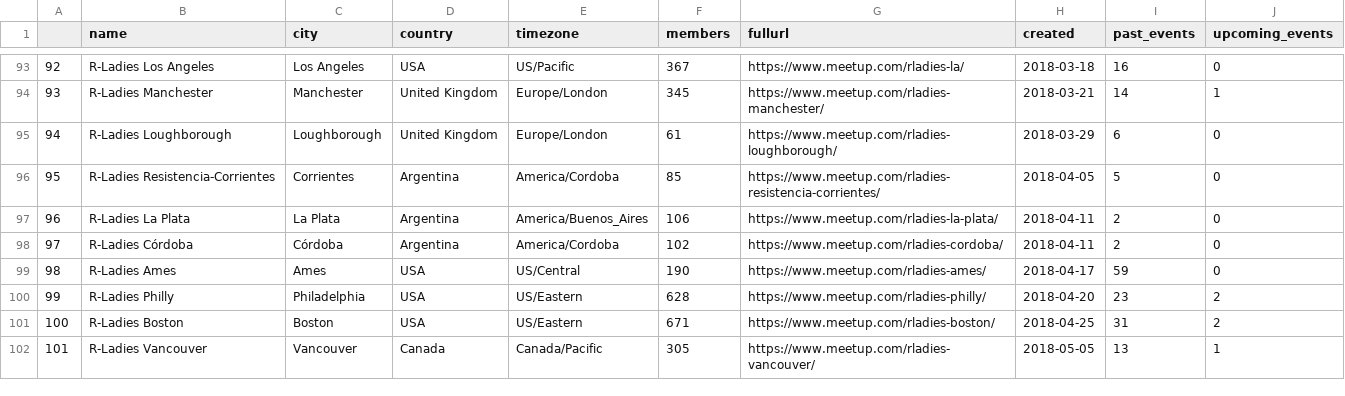
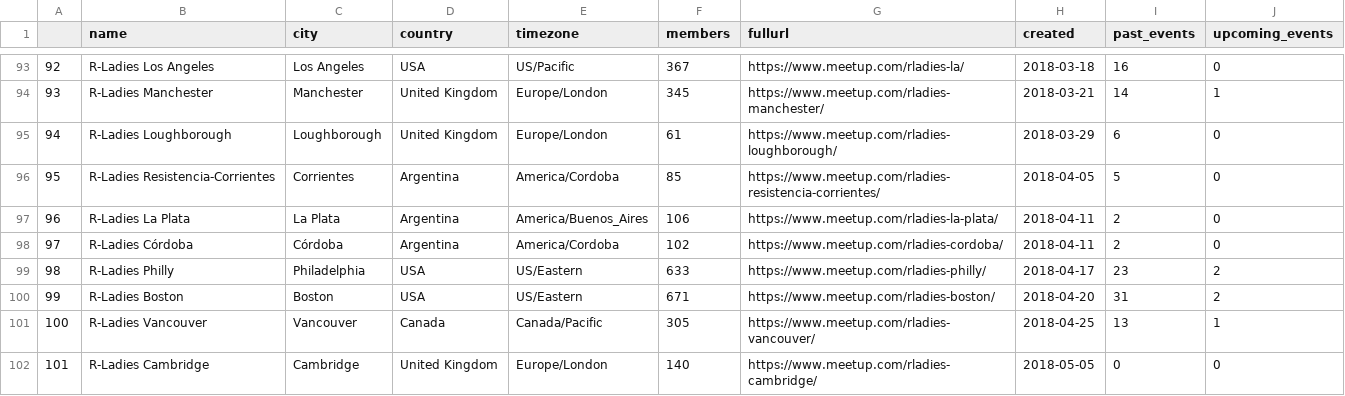
Before and after one commit to benubah/r-community-explorer, a CSV file: docs/data/rladies.csv, drawn as a sheet; only a part is shown, gaps mark what is left out; the diff covers the shown part only.

```diff
--- a/docs/data/rladies.csv
+++ b/docs/data/rladies.csv
@@ -98,5 +98,5 @@
 "97","R-Ladies Córdoba","Córdoba","Argentina","America/Cordoba",102,"https://www.meetup.com/rladies-cordoba/",2018-04-11,2,0
-"98","R-Ladies Ames","Ames","USA","US/Central",190,"https://www.meetup.com/rladies-ames/",2018-04-17,59,0
-"99","R-Ladies Philly","Philadelphia","USA","US/Eastern",628,"https://www.meetup.com/rladies-philly/",2018-04-20,23,2
-"100","R-Ladies Boston","Boston","USA","US/Eastern",671,"https://www.meetup.com/rladies-boston/",2018-04-25,31,2
-"101","R-Ladies Vancouver","Vancouver","Canada","Canada/Pacific",305,"https://www.meetup.com/rladies-vancouver/",2018-05-05,13,1
+"98","R-Ladies Philly","Philadelphia","USA","US/Eastern",633,"https://www.meetup.com/rladies-philly/",2018-04-17,23,2
+"99","R-Ladies Boston","Boston","USA","US/Eastern",671,"https://www.meetup.com/rladies-boston/",2018-04-20,31,2
+"100","R-Ladies Vancouver","Vancouver","Canada","Canada/Pacific",305,"https://www.meetup.com/rladies-vancouver/",2018-04-25,13,1
+"101","R-Ladies Cambridge","Cambridge","United Kingdom","Europe/London",140,"https://www.meetup.com/rladies-cambridge/",2018-05-05,0,0
```
Also changed, not shown: 136 edited cells elsewhere in this file, docs/data/rladies_hosts.csv, docs/data/rugs.csv, 5 other files.
